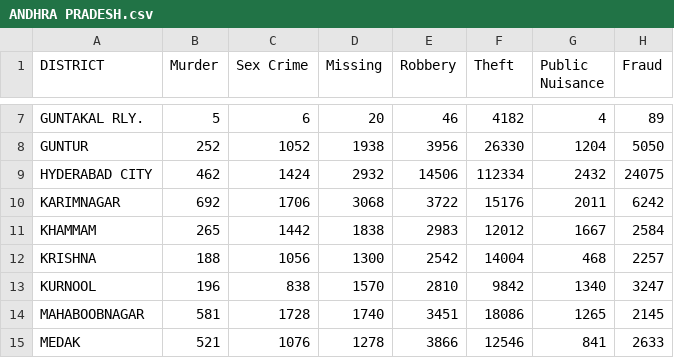
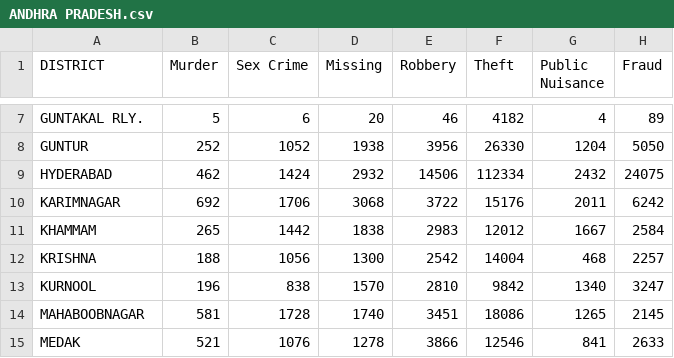
Before and after one commit to sharan-pai-bmsce/project-work-4-6th-sem-2, a CSV file: crime-data/ANDHRA PRADESH.csv, drawn as a sheet; only a part is shown, gaps mark what is left out; the diff names each change by its address in the sheet, - before the commit and + after, or states it on an @@ line.

```diff
--- a/crime-data/ANDHRA PRADESH.csv
+++ b/crime-data/ANDHRA PRADESH.csv
-A9 (DISTRICT): HYDERABAD CITY
+A9 (DISTRICT): HYDERABAD
```
Also changed, not shown: crime-data/BIHAR.csv, 4 other files.
